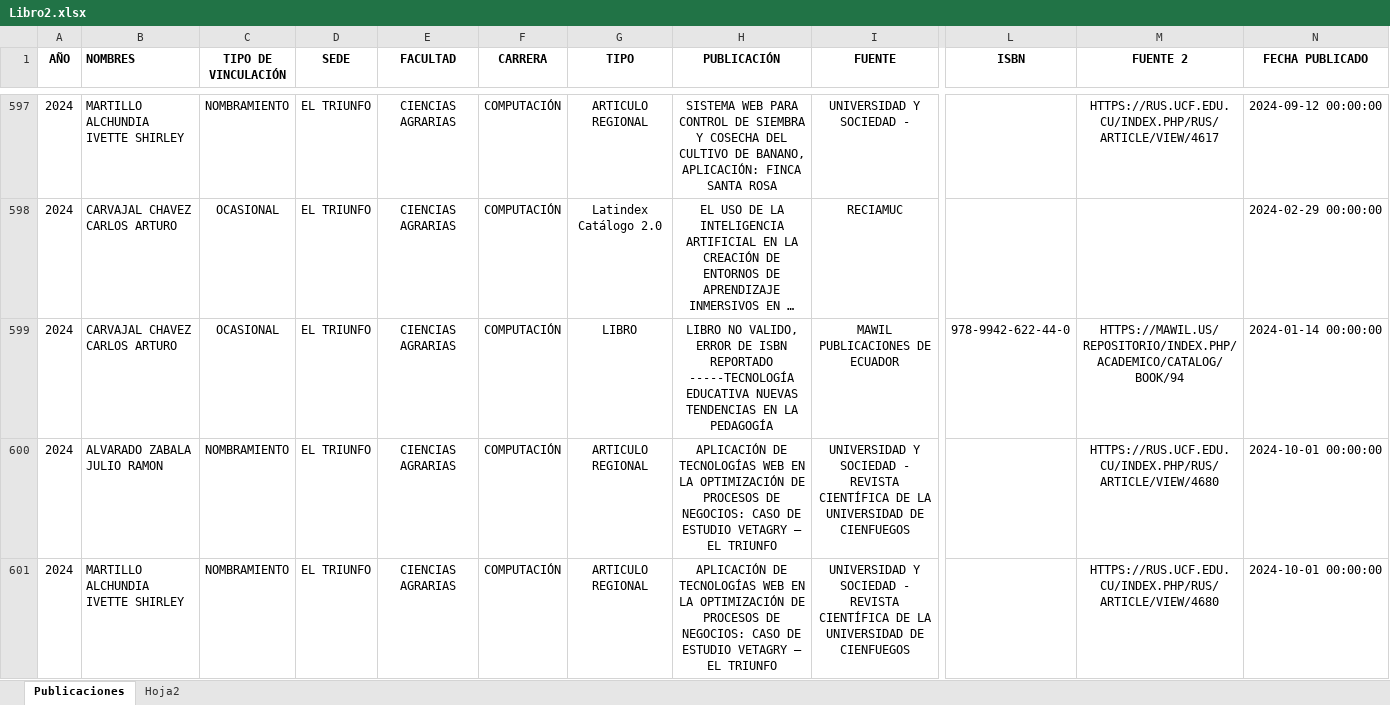
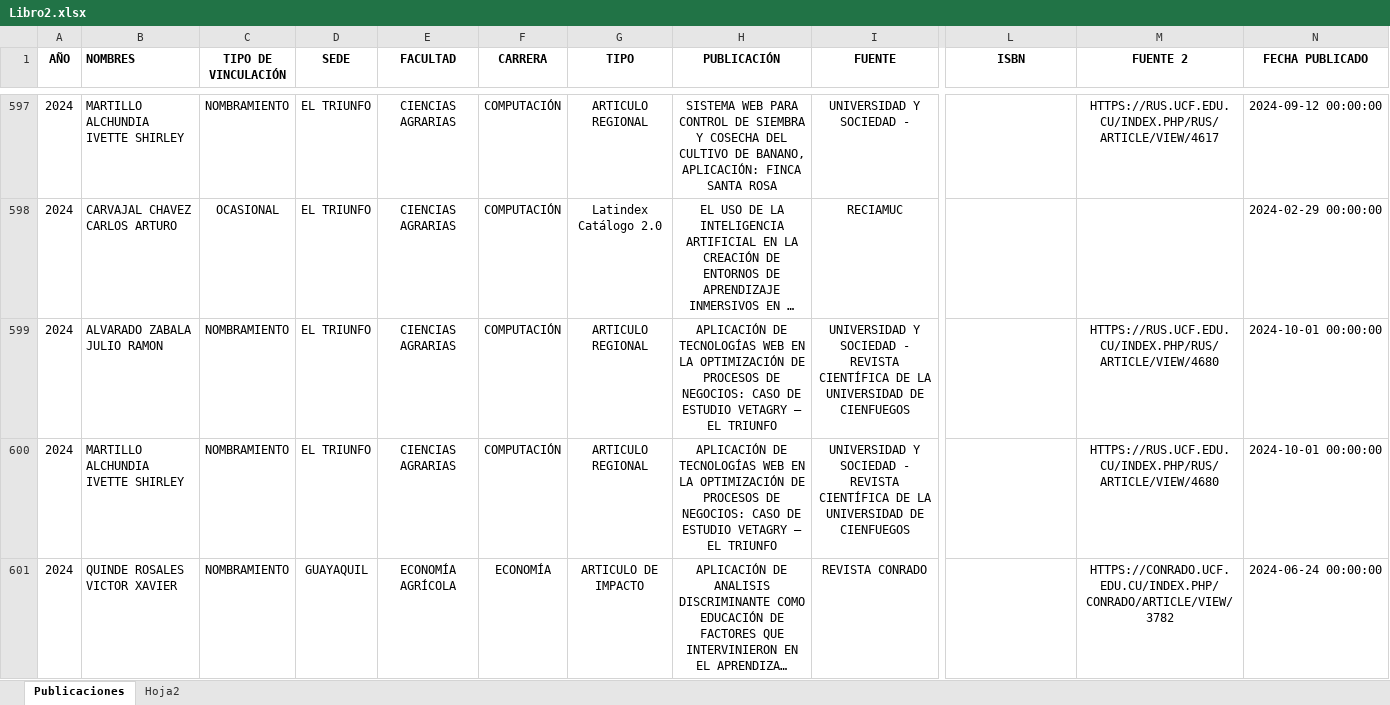
Before and after one commit to maguirre2017/ipa, an Excel workbook: Libro2.xlsx, sheet Publicaciones, drawn as a sheet; only a part is shown, gaps mark what is left out; the shorter side is filled out with more unchanged rows; long unchanged cells end in …; values as stored, in another font and other column widths than the file's, no borders; rows hold the shown columns only; the diff names each change by its address in the sheet, - before the commit and + after, or states it on an @@ line.

Commit message:
Add files via upload

```diff
--- a/Libro2.xlsx (sheet Publicaciones)
+++ b/Libro2.xlsx (sheet Publicaciones)
-row 599: 2024 | CARVAJAL CHAVEZ CARLOS ARTURO | OCASIONAL | EL TRIUNFO | CIENCIAS AGRARIAS | COMPUTACIÓN | LIBRO | LIBRO NO VALIDO, ERROR DE ISBN REPORTADO -----TECNOLOGÍA EDUCATIVA NUEVAS TENDENCIAS EN LA PEDAGOGÍA | MAWIL PUBLICACIONES DE ECUADOR | 978-9942-622-44-0 | HTTPS://MAWIL.US/REPOSITORIO/INDEX.PHP/ACADEMICO/CATALOG/BOOK/94 | 2024-01-14 00:00:00
```
